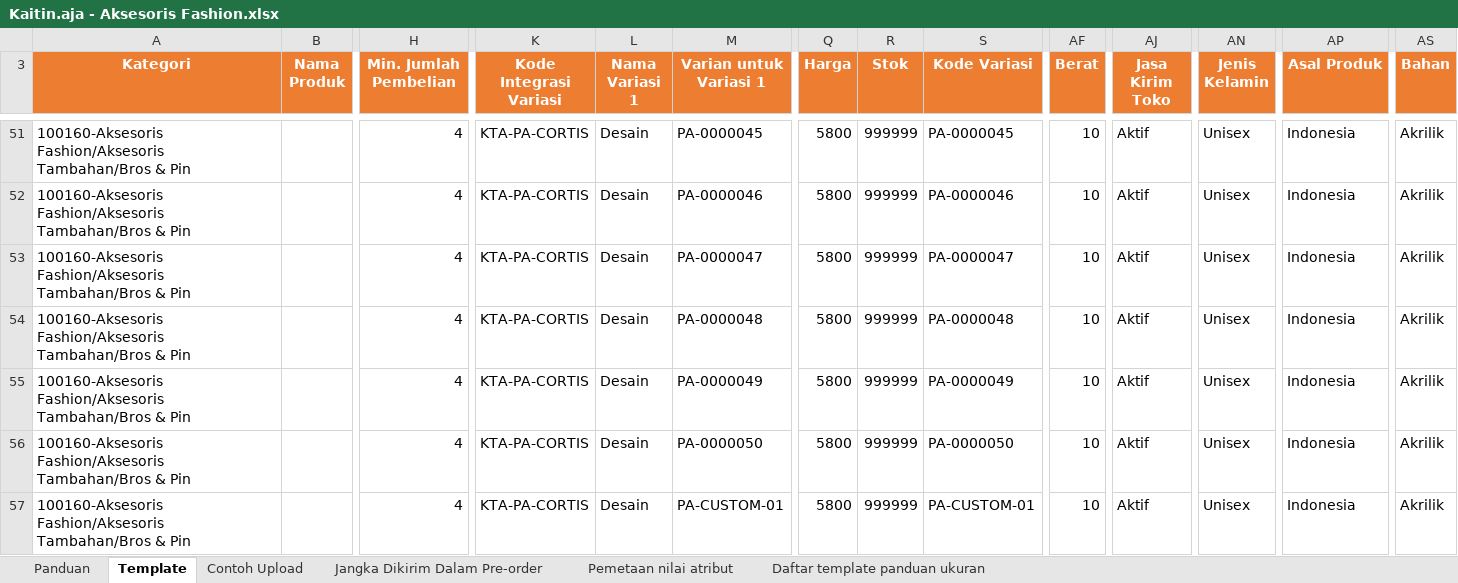
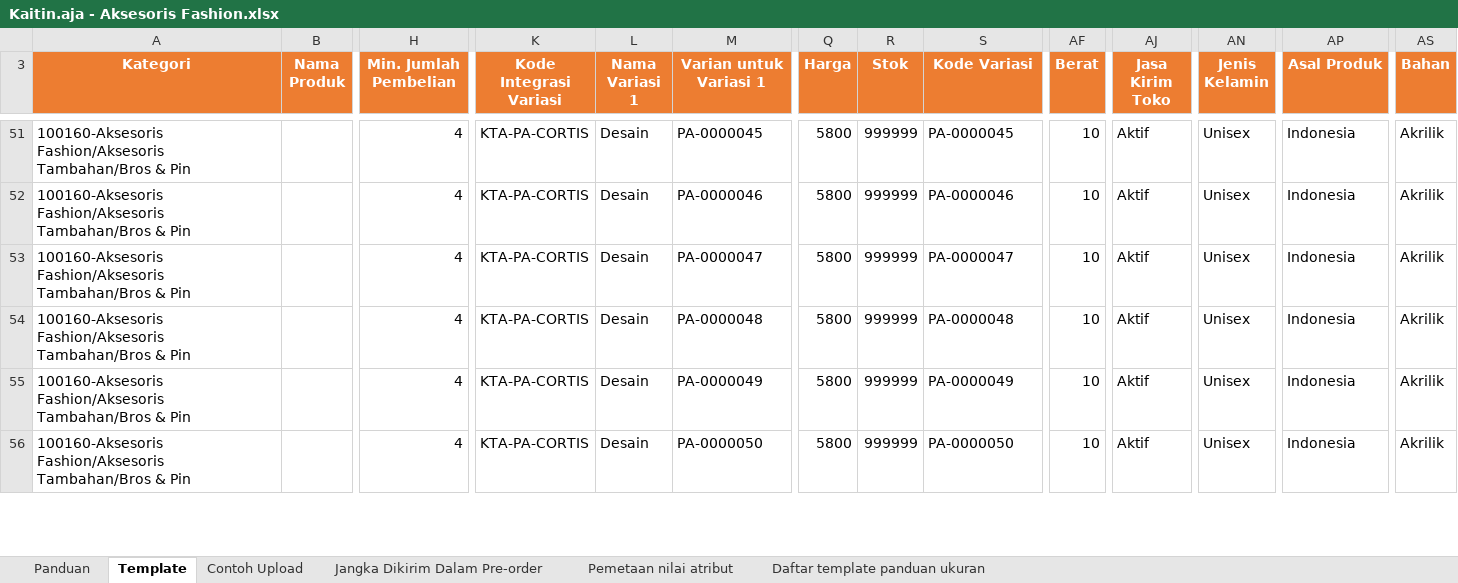
Before and after one commit to dennypa77/mass-upload, an Excel workbook: output/Kaitin.aja - Aksesoris Fashion.xlsx, sheet Template, drawn as a sheet; only a part is shown, gaps mark what is left out; values as stored, in another font and other column widths than the file's, no borders; conditional formats not drawn; rows hold the shown columns only; the diff covers the shown part only; the diff names each change by its address in the sheet, - before the commit and + after, or states it on an @@ line.

```diff
--- a/output/Kaitin.aja - Aksesoris Fashion.xlsx (sheet Template)
+++ b/output/Kaitin.aja - Aksesoris Fashion.xlsx (sheet Template)
-row 57: 100160-Aksesoris Fashion/Aksesoris Tambahan/Bros & Pin |  | 4 | KTA-PA-CORTIS | Desain | PA-CUSTOM-01 | 5800 | 999999 | PA-CUSTOM-01 | 10 | Aktif | Unisex | Indonesia | Akrilik
```
Also changed, not shown: 7 removed rows and 10 edited cells elsewhere in this sheet, output/Graphica Key - Aksesoris Fashion.xlsx, output/Graphica Key - Sepatu Wanita.xlsx, 11 other files.
